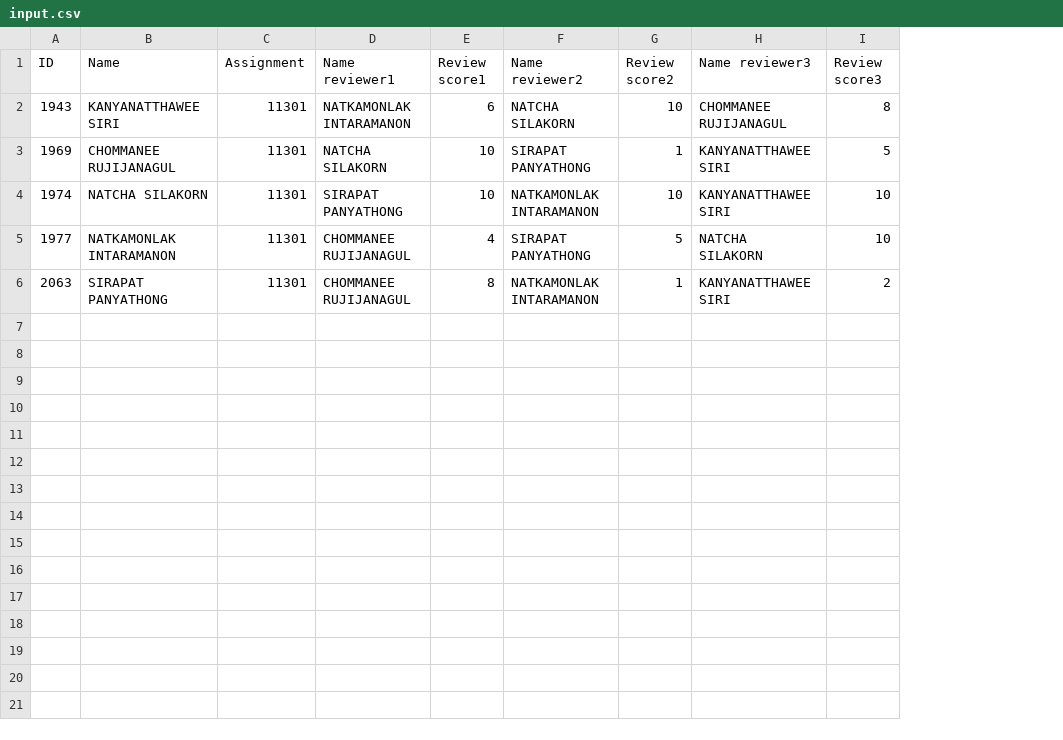
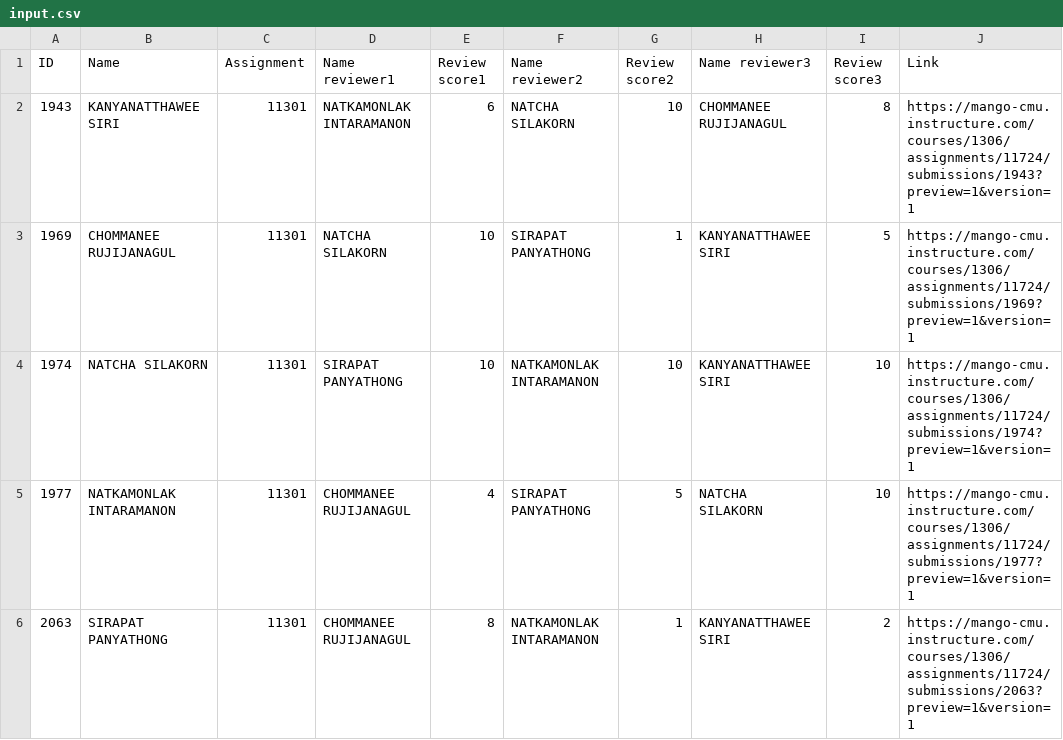
Before and after one commit to gigiftttgi/261361-LMS_peer_review_checker, a CSV file: App/uploads/input.csv, drawn as a sheet; the diff names each change by its address in the sheet, - before the commit and + after, or states it on an @@ line.

Commit message:
link to work

```diff
--- a/App/uploads/input.csv
+++ b/App/uploads/input.csv
+column J (Link), rows 2-6: https://mango-cmu.instructure.com/courses/1306/assignments/11724/submissions/1943?preview=1&version=1 | https://mango-cmu.instructure.com/courses/1306/assignments/11724/submissions/1969?preview=1&version=1 | https://mango-cmu.instructure.com/courses/1306/assignments/11724/submissions/1974?preview=1&version=1 | https://mango-cmu.instructure.com/courses/1306/assignments/11724/submissions/1977?preview=1&version=1 | https://mango-cmu.instructure.com/courses/1306/assignments/11724/submissions/2063?preview=1&version=1
```
Also changed, not shown: App/ambigious.csv, 2 other files.
